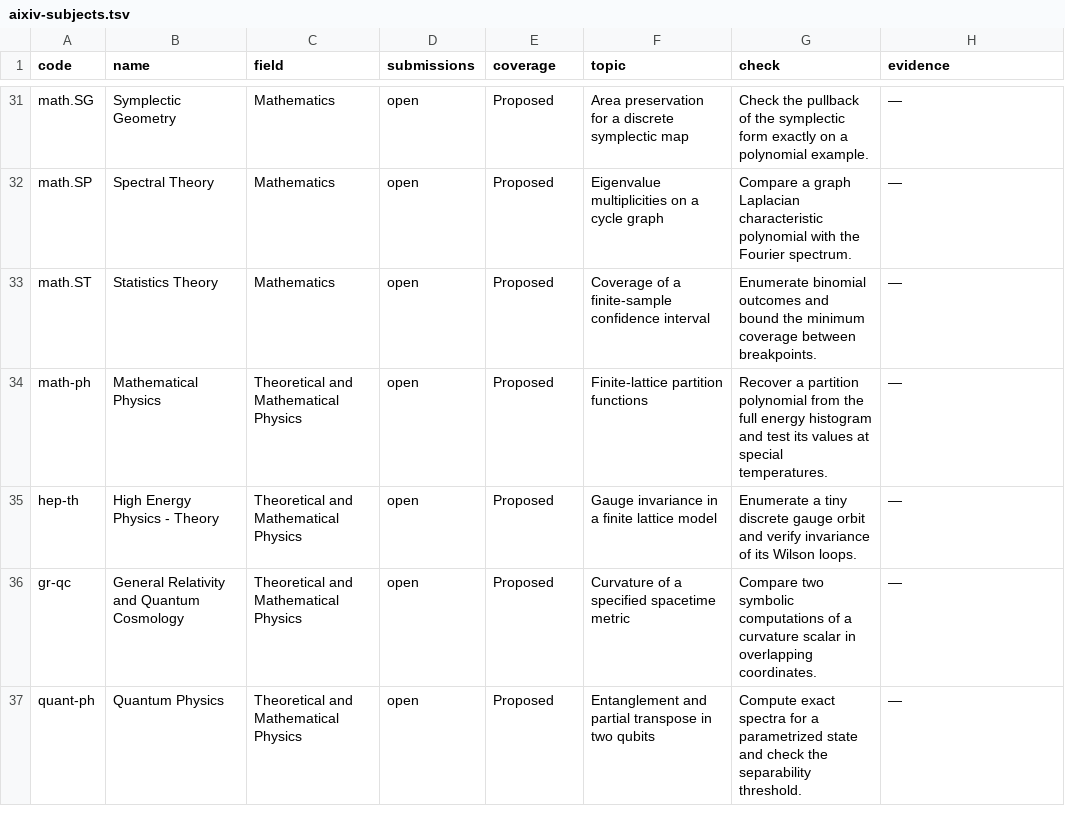
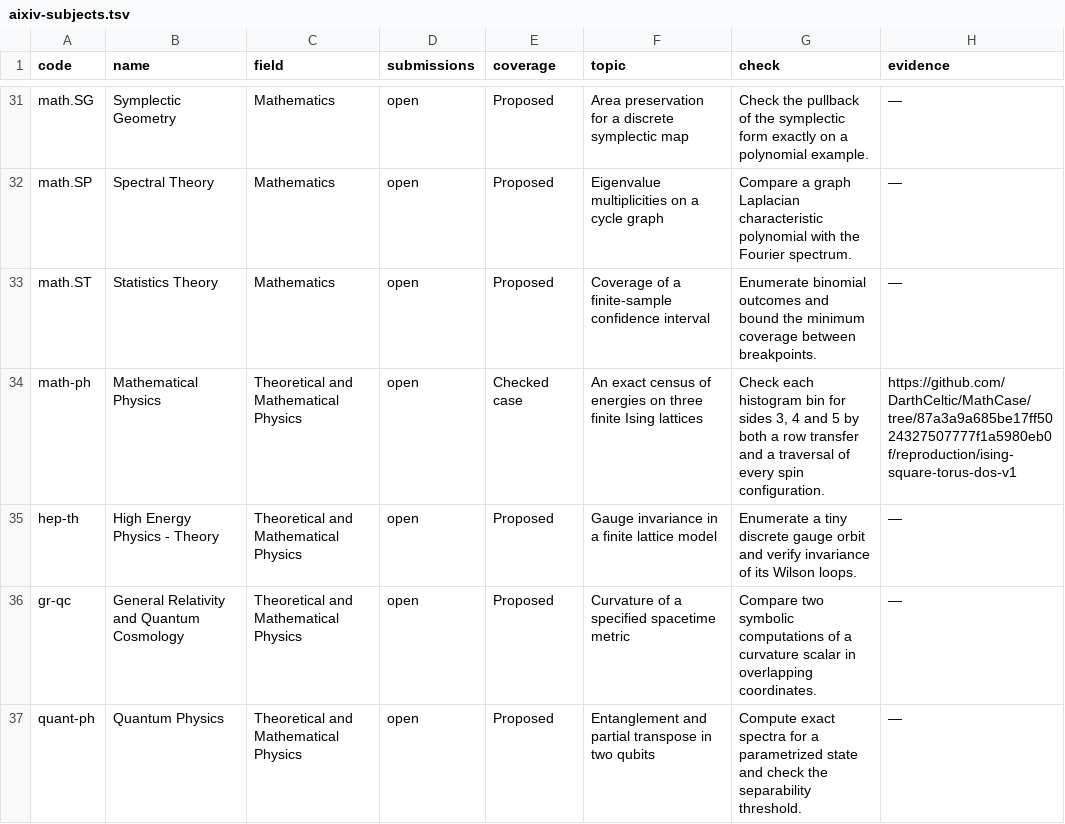
Before and after one commit to DarthCeltic/MathCase, a TSV file: research/subjects/aixiv-subjects.tsv, drawn as a sheet; only a part is shown, gaps mark what is left out; the diff covers the shown part only.

Commit message:
Link the finite Ising study under its three mathematical physics subjects

```diff
--- a/research/subjects/aixiv-subjects.tsv
+++ b/research/subjects/aixiv-subjects.tsv
@@ -33,3 +33,3 @@ math.SP	Spectral Theory	Mathematics	open	Proposed	Eigenvalue multiplicities on a
 math.ST	Statistics Theory	Mathematics	open	Proposed	Coverage of a finite-sample confidence interval	Enumerate binomial outcomes and bound the minimum coverage between breakpoints.	—
-math-ph	Mathematical Physics	Theoretical and Mathematical Physics	open	Proposed	Finite-lattice partition functions	Recover a partition polynomial from the full energy histogram and test its values at special temperatures.	—
+math-ph	Mathematical Physics	Theoretical and Mathematical Physics	open	Checked case	An exact census of energies on three finite Ising lattices	Check each histogram bin for sides 3, 4 and 5 by both a row transfer and a traversal of every spin configuration.	https://github.com/DarthCeltic/MathCase/tree/87a3a9a685be17ff5024327507777f1a5980eb0f/reproduction/ising-square-torus-dos-v1
 hep-th	High Energy Physics - Theory	Theoretical and Mathematical Physics	open	Proposed	Gauge invariance in a finite lattice model	Enumerate a tiny discrete gauge orbit and verify invariance of its Wilson loops.	—
```
Also changed, not shown: 9 edited cells elsewhere in this file, 1 other file.
